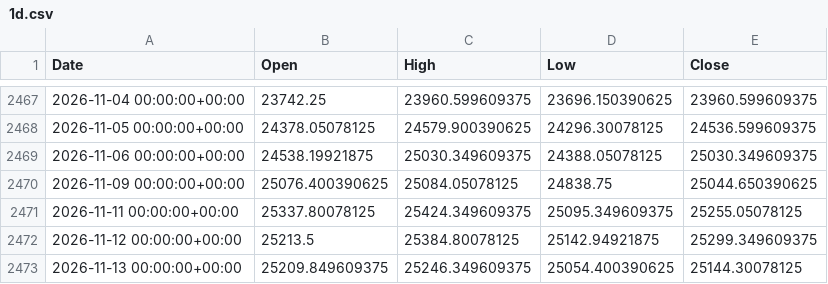
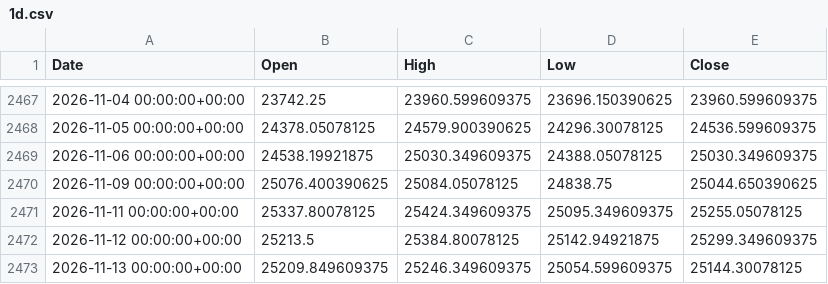
Before and after one commit to originaonxi/nse-value-lens, a CSV file: data/nifty/1d.csv, drawn as a sheet; only a part is shown, gaps mark what is left out.

```diff
--- a/data/nifty/1d.csv
+++ b/data/nifty/1d.csv
@@ -2472,2 +2472,2 @@ Date,Open,High,Low,Close
 2026-11-12 00:00:00+00:00,25213.5,25384.80078125,25142.94921875,25299.349609375
-2026-11-13 00:00:00+00:00,25209.849609375,25246.349609375,25054.400390625,25144.30078125
+2026-11-13 00:00:00+00:00,25209.849609375,25246.349609375,25054.599609375,25144.30078125
```
Also changed, not shown: data/nifty/15m.csv, data/nifty/5m.csv, 6 other files.
